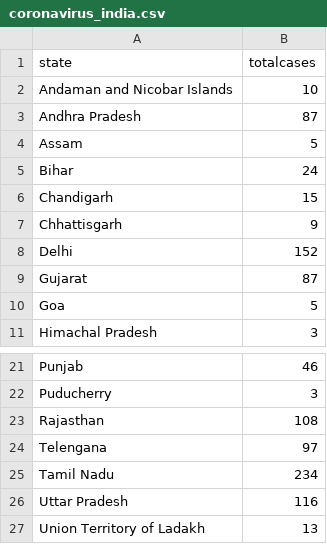
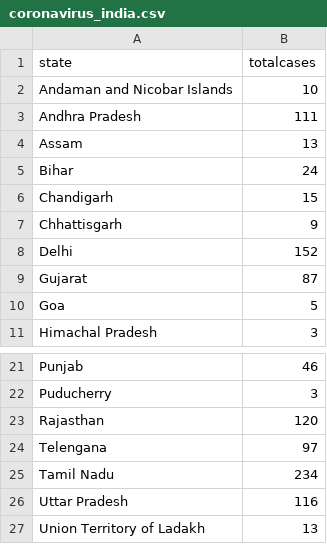
Before and after one commit to gurunatha/coronavirus, a CSV file: coronavirus_india.csv, drawn as a sheet; only a part is shown, gaps mark what is left out.

Commit message:
Updated

```diff
--- a/coronavirus_india.csv
+++ b/coronavirus_india.csv
@@ -2,4 +2,4 @@ state,totalcases
 Andaman and Nicobar Islands,10
-Andhra Pradesh,87
-Assam,5
+Andhra Pradesh,111
+Assam,13
 Bihar,24
@@ -22,3 +22,3 @@ Punjab,46
 Puducherry,3
-Rajasthan,108
+Rajasthan,120
 Telengana,97
```
